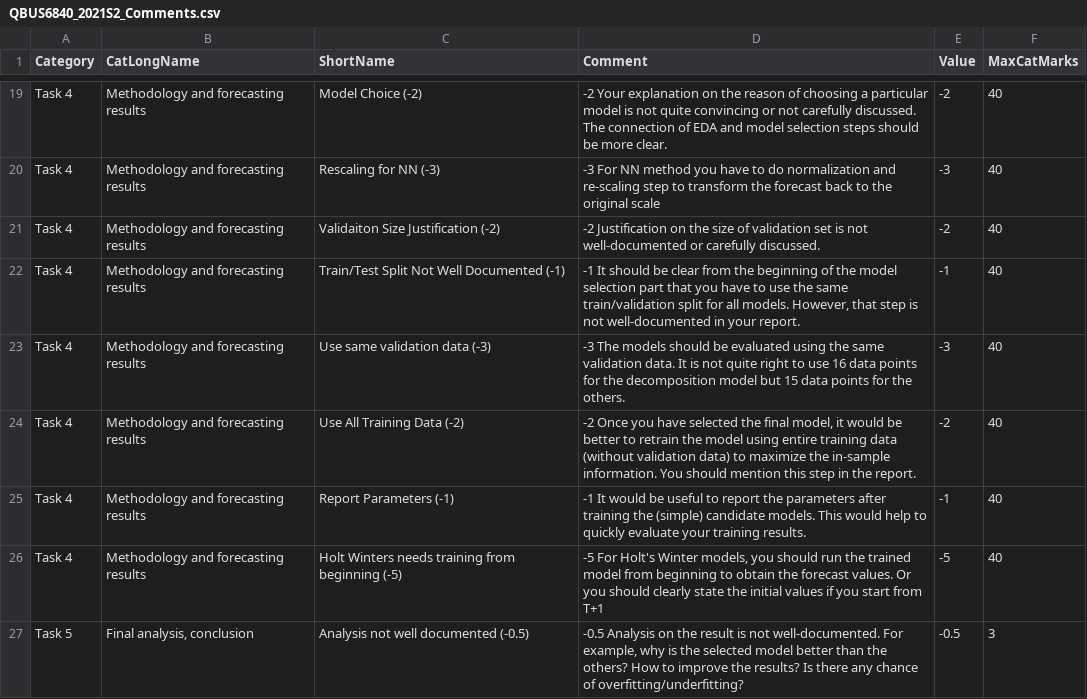
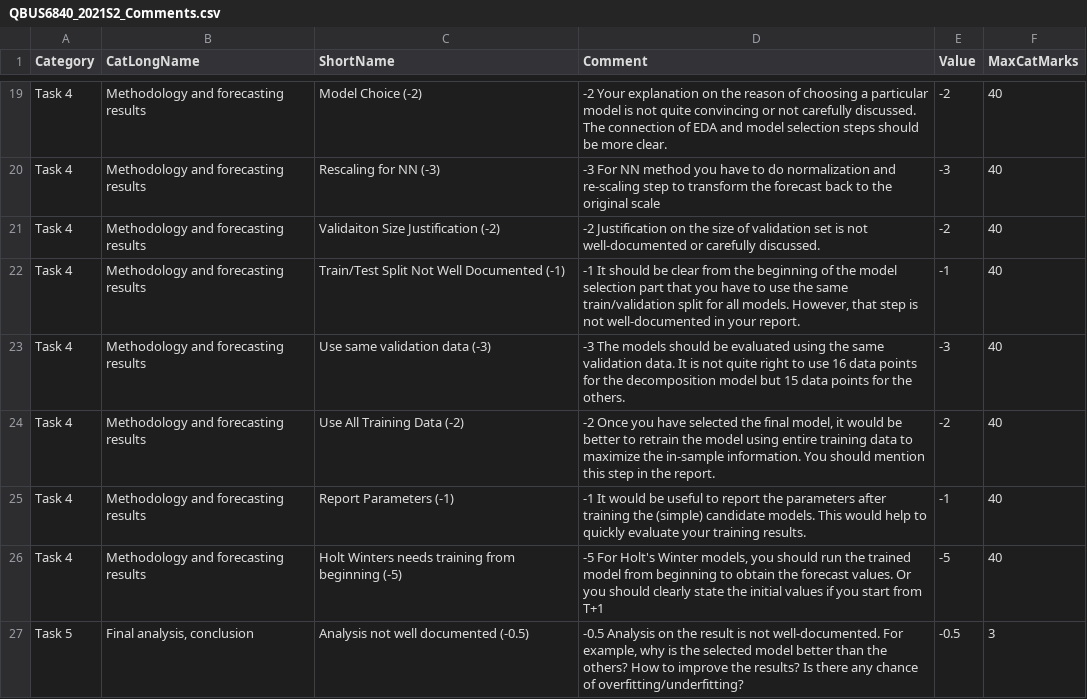
Before and after one commit to ardimirzaei/AutoFeedbackGenerator, a CSV file: QBUS6840_2021S2_Comments.csv, drawn as a sheet; only a part is shown, gaps mark what is left out.

Commit message:
Update training data

```diff
--- a/QBUS6840_2021S2_Comments.csv
+++ b/QBUS6840_2021S2_Comments.csv
@@ -23,3 +23,3 @@ Task 4,Methodology and forecasting results ,Train/Test Split Not Well Documented
 Task 4,Methodology and forecasting results ,Use same validation data (-3),-3 The models should be evaluated using the same validation data. It is not quite right to use 16 data points for the decomposition model but 15 data points for the others.,-3,40
-Task 4,Methodology and forecasting results ,Use All Training Data (-2),"-2 Once you have selected the final model, it would be better to retrain the model using entire training data (without validation data) to maximize the in-sample information. You should mention this step in the report.",-2,40
+Task 4,Methodology and forecasting results ,Use All Training Data (-2),"-2 Once you have selected the final model, it would be better to retrain the model using entire training data to maximize the in-sample information. You should mention this step in the report.",-2,40
 Task 4,Methodology and forecasting results ,Report Parameters (-1),-1 It would be useful to report the parameters after training the (simple) candidate models. This would help to quickly evaluate your training results.,-1,40
```
